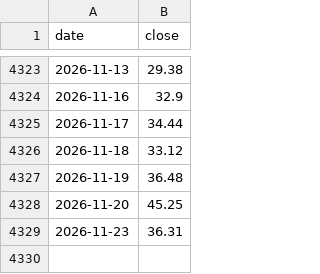
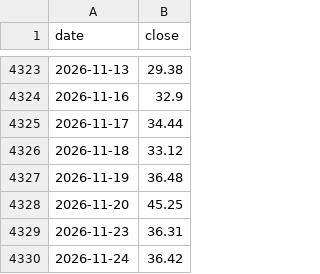
Before and after one commit to Allenvip1/G-F-U-T-2, a CSV file: data/vxn.csv, drawn as a sheet; only a part is shown, gaps mark what is left out; the diff names each change by its address in the sheet, - before the commit and + after, or states it on an @@ line.

```diff
--- a/data/vxn.csv
+++ b/data/vxn.csv
+row 4330: 2026-11-24 | 36.42
```
Also changed, not shown: data/price_es.csv, data/price_nq.csv, 1 other file.
